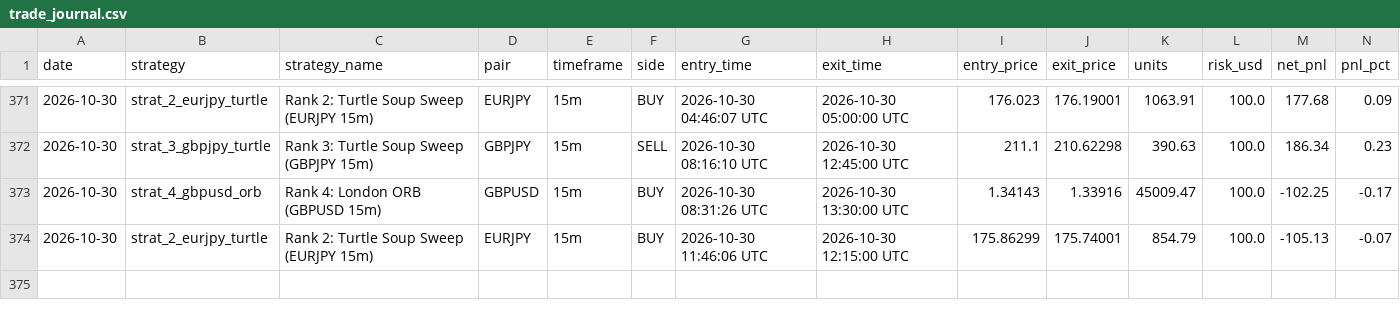
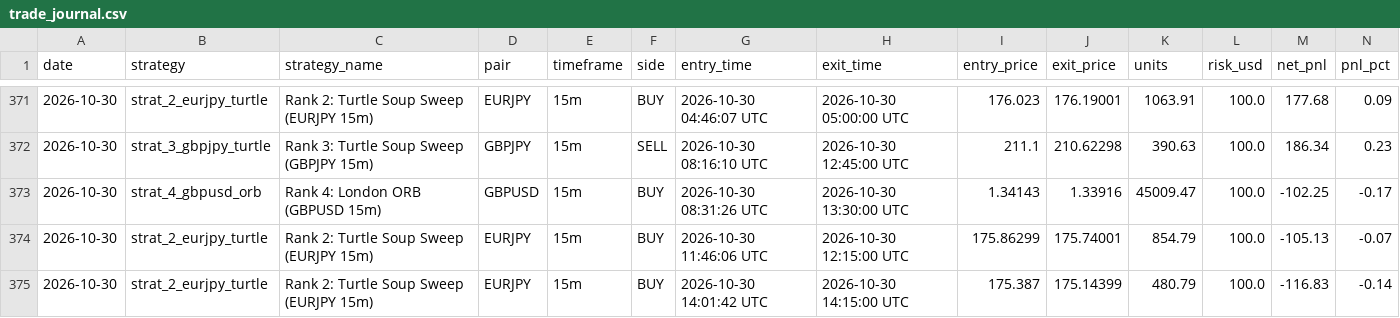
Before and after one commit to don9116969-cmd/FXFX, a CSV file: data/trade_journal.csv, drawn as a sheet; only a part is shown, gaps mark what is left out; rows hold the shown columns only; the diff names each change by its address in the sheet, - before the commit and + after, or states it on an @@ line.

Commit message:
Trade closed: EURJPY BUY PnL: $-116.83 [skip ci]

```diff
--- a/data/trade_journal.csv
+++ b/data/trade_journal.csv
+row 375: 2026-10-30 | strat_2_eurjpy_turtle | Rank 2: Turtle Soup Sweep (EURJPY 15m) | EURJPY | 15m | BUY | 2026-10-30 14:01:42 UTC | 2026-10-30 14:15:00 UTC | 175.387 | 175.14399 | 480.79 | 100.0 | -116.83 | -0.14
```
Also changed, not shown: 2 other files.
